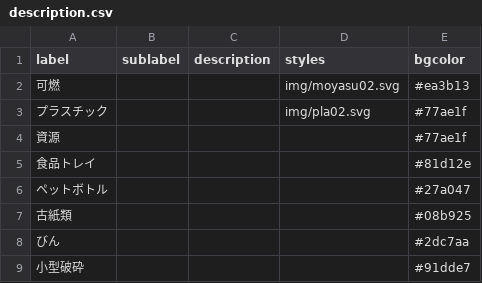
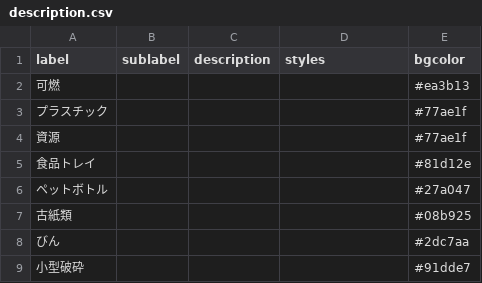
Before and after one commit to code4tottori/5374, a CSV file: data/description.csv, drawn as a sheet.

Commit message:
fix

```diff
--- a/data/description.csv
+++ b/data/description.csv
@@ -1,4 +1,4 @@
 label,sublabel,description,styles,bgcolor
-可燃,,,img/moyasu02.svg,#ea3b13
-プラスチック,,,img/pla02.svg,#77ae1f
+可燃,,,,#ea3b13
+プラスチック,,,,#77ae1f
 資源,,,,#77ae1f
```
